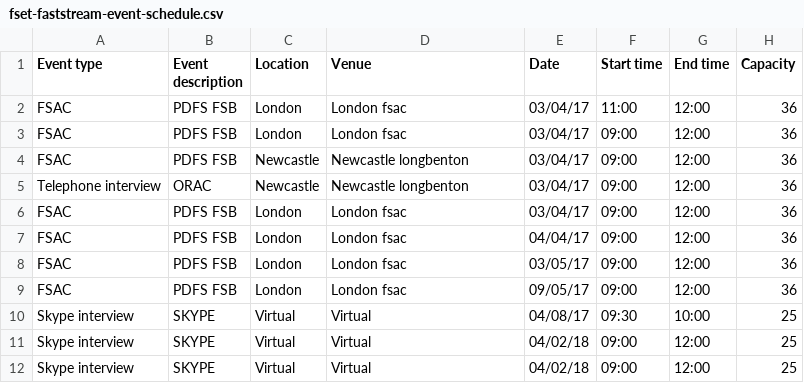
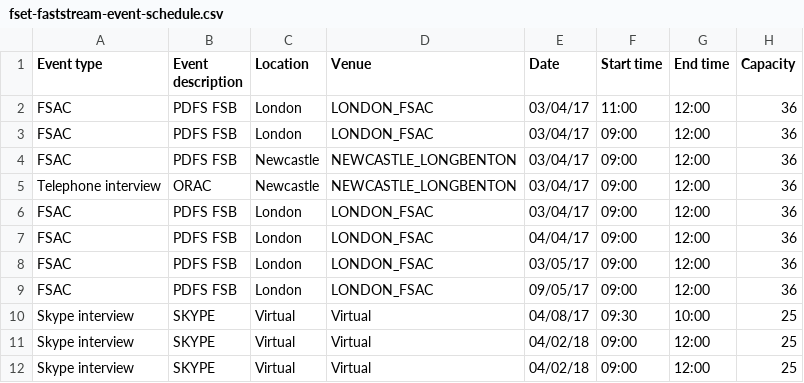
Before and after one commit to hmrc/fset-faststream, a CSV file: conf/fset-faststream-event-schedule.csv, drawn as a sheet; only a part is shown; the diff names each change by its address in the sheet, - before the commit and + after, or states it on an @@ line.

Commit message:
Update events csv with correct data format

```diff
--- a/conf/fset-faststream-event-schedule.csv
+++ b/conf/fset-faststream-event-schedule.csv
-D2:D3 (Venue): London fsac
+D2:D3 (Venue): LONDON_FSAC
-D4:D5 (Venue): Newcastle longbenton
+D4:D5 (Venue): NEWCASTLE_LONGBENTON
-D6:D9 (Venue): London fsac
+D6:D9 (Venue): LONDON_FSAC
```
